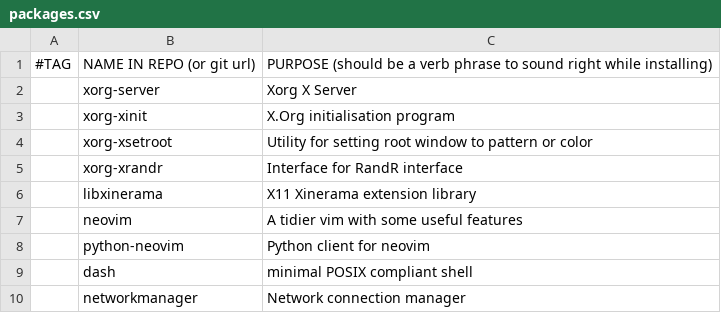
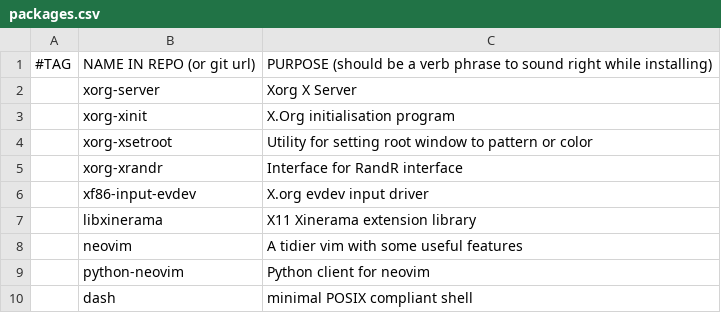
Before and after one commit to thehnm/sexyarch, a CSV file: packages.csv, drawn as a sheet; only a part is shown; the shorter side is filled out with more unchanged rows; the diff names each change by its address in the sheet, - before the commit and + after, or states it on an @@ line.

Commit message:
Explicitely install xf86-input-evdev

```diff
--- a/packages.csv
+++ b/packages.csv
+row 6:  | xf86-input-evdev | X.org evdev input driver
```
